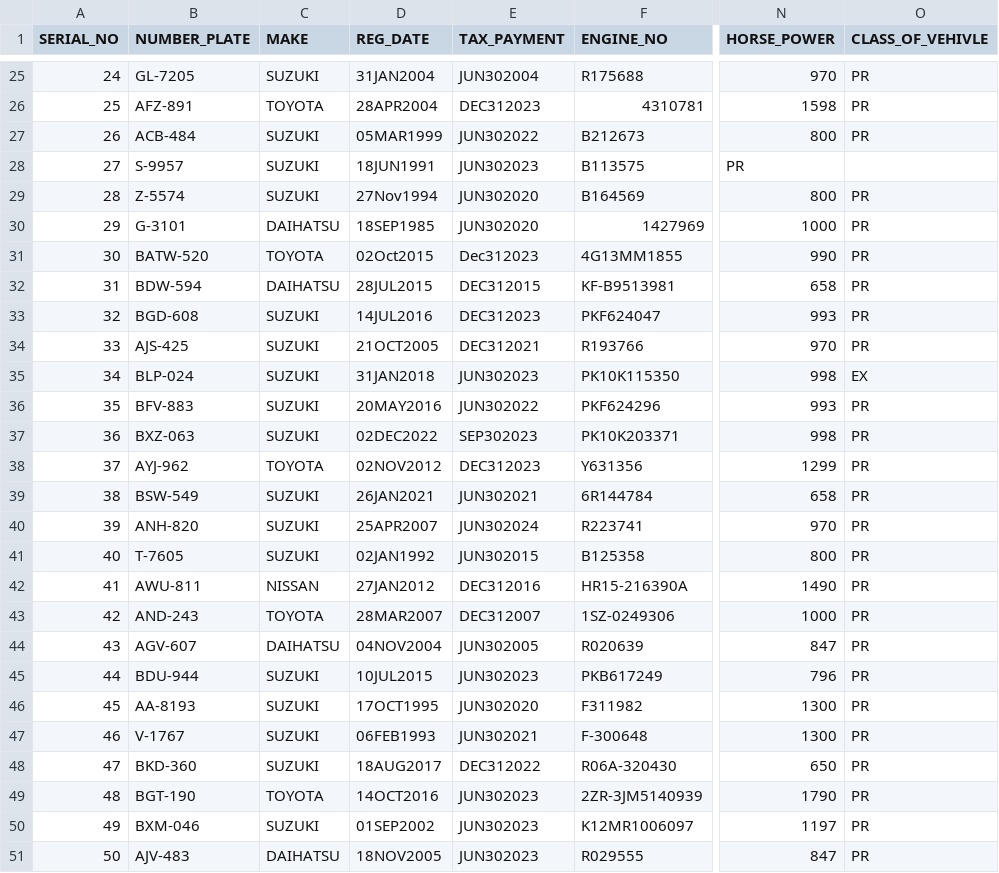
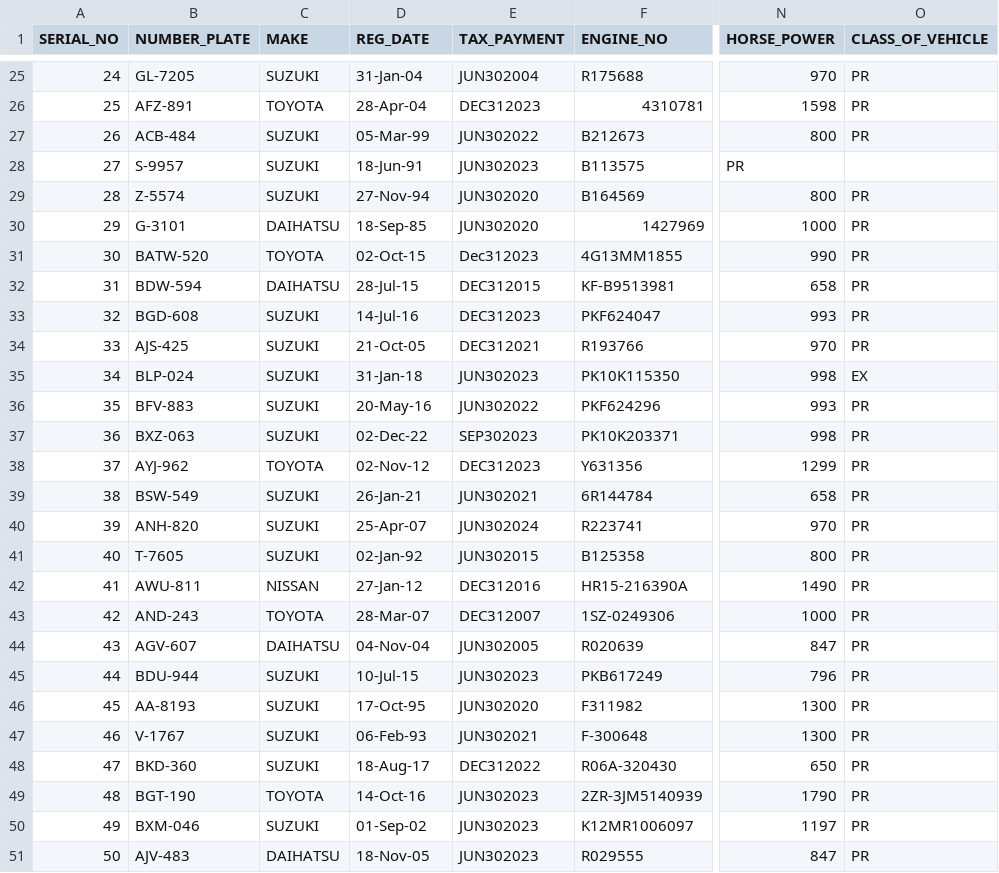
Before and after one commit to Ommmi1/Final-Year-Project, a CSV file: output1.csv, drawn as a sheet; only a part is shown, gaps mark what is left out; the diff covers the shown part only; the diff names each change by its address in the sheet, - before the commit and + after, or states it on an @@ line.

```diff
--- a/output1.csv
+++ b/output1.csv
-O1: CLASS_OF_VEHIVLE
+O1: CLASS_OF_VEHICLE
-D25 (REG_DATE): 31JAN2004
+D25 (REG_DATE): 31-Jan-04
-D26 (REG_DATE): 28APR2004
+D26 (REG_DATE): 28-Apr-04
-D27 (REG_DATE): 05MAR1999
+D27 (REG_DATE): 05-Mar-99
-D28 (REG_DATE): 18JUN1991
+D28 (REG_DATE): 18-Jun-91
-D29 (REG_DATE): 27Nov1994
+D29 (REG_DATE): 27-Nov-94
-D30 (REG_DATE): 18SEP1985
+D30 (REG_DATE): 18-Sep-85
-D31 (REG_DATE): 02Oct2015
+D31 (REG_DATE): 02-Oct-15
-D32 (REG_DATE): 28JUL2015
+D32 (REG_DATE): 28-Jul-15
-D33 (REG_DATE): 14JUL2016
+D33 (REG_DATE): 14-Jul-16
-D34 (REG_DATE): 21OCT2005
+D34 (REG_DATE): 21-Oct-05
-D35 (REG_DATE): 31JAN2018
+D35 (REG_DATE): 31-Jan-18
-D36 (REG_DATE): 20MAY2016
+D36 (REG_DATE): 20-May-16
-D37 (REG_DATE): 02DEC2022
+D37 (REG_DATE): 02-Dec-22
-D38 (REG_DATE): 02NOV2012
+D38 (REG_DATE): 02-Nov-12
-D39 (REG_DATE): 26JAN2021
+D39 (REG_DATE): 26-Jan-21
-D40 (REG_DATE): 25APR2007
+D40 (REG_DATE): 25-Apr-07
-D41 (REG_DATE): 02JAN1992
+D41 (REG_DATE): 02-Jan-92
-D42 (REG_DATE): 27JAN2012
+D42 (REG_DATE): 27-Jan-12
-D43 (REG_DATE): 28MAR2007
+D43 (REG_DATE): 28-Mar-07
-D44 (REG_DATE): 04NOV2004
+D44 (REG_DATE): 04-Nov-04
-D45 (REG_DATE): 10JUL2015
+D45 (REG_DATE): 10-Jul-15
-D46 (REG_DATE): 17OCT1995
+D46 (REG_DATE): 17-Oct-95
-D47 (REG_DATE): 06FEB1993
+D47 (REG_DATE): 06-Feb-93
-D48 (REG_DATE): 18AUG2017
+D48 (REG_DATE): 18-Aug-17
-D49 (REG_DATE): 14OCT2016
+D49 (REG_DATE): 14-Oct-16
-D50 (REG_DATE): 01SEP2002
+D50 (REG_DATE): 01-Sep-02
-D51 (REG_DATE): 18NOV2005
+D51 (REG_DATE): 18-Nov-05
```
Also changed, not shown: 82 edited cells elsewhere in this file, 2 other files.
